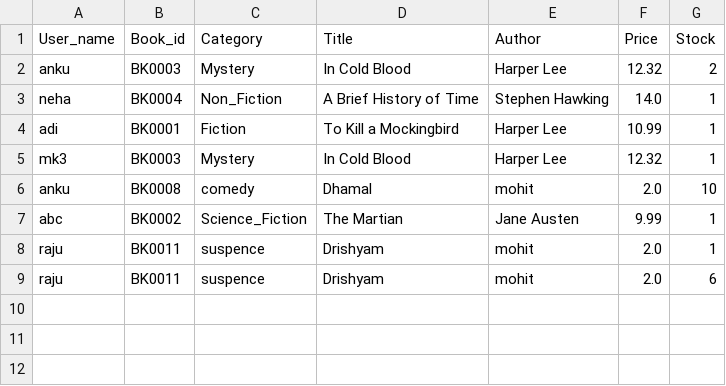
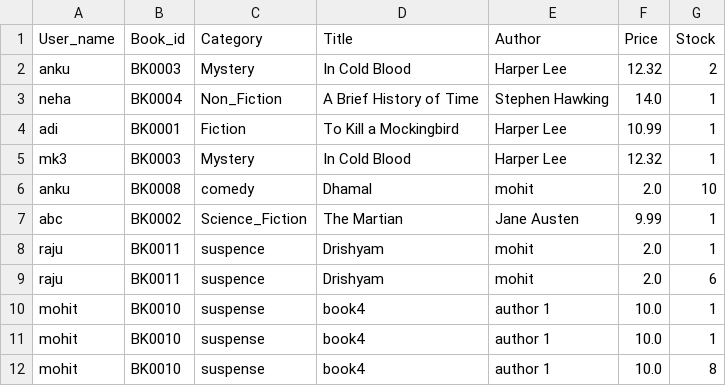
Before and after one commit to MKumravat7722/Online_Book_Store, a CSV file: orderhistory.csv, drawn as a sheet; the diff names each change by its address in the sheet, - before the commit and + after, or states it on an @@ line.

```diff
--- a/orderhistory.csv
+++ b/orderhistory.csv
+row 10: mohit | BK0010 | suspense | book4 | author 1 | 10.0 | 1
+row 11: mohit | BK0010 | suspense | book4 | author 1 | 10.0 | 1
+row 12: mohit | BK0010 | suspense | book4 | author 1 | 10.0 | 8
```
Also changed, not shown: book.csv, 6 other files.
